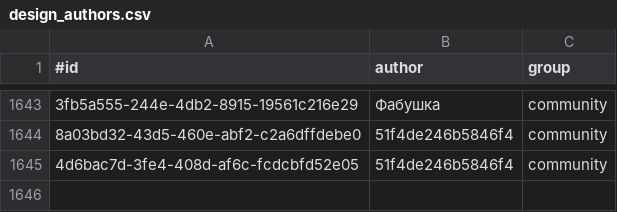
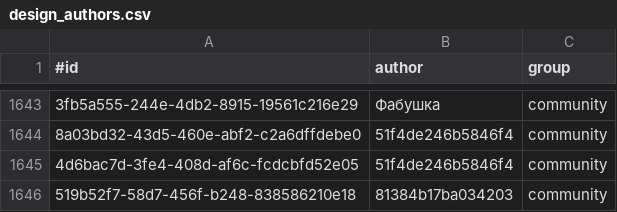
Before and after one commit to KlaudiuszLedwoch/Iron-Admiral, a CSV file: payload/Mods/IronAdmiralDesigns/design_authors.csv, drawn as a sheet; only a part is shown, gaps mark what is left out; the diff names each change by its address in the sheet, - before the commit and + after, or states it on an @@ line.

Commit message:
Data and installer from development 55017f12

```diff
--- a/payload/Mods/IronAdmiralDesigns/design_authors.csv
+++ b/payload/Mods/IronAdmiralDesigns/design_authors.csv
+row 1646: 519b52f7-58d7-456f-b248-838586210e18 | 81384b17ba034203 | community
```
Also changed, not shown: payload/Mods/IronAdmiralDesigns/design_stats_pool.csv, 3 other files.
